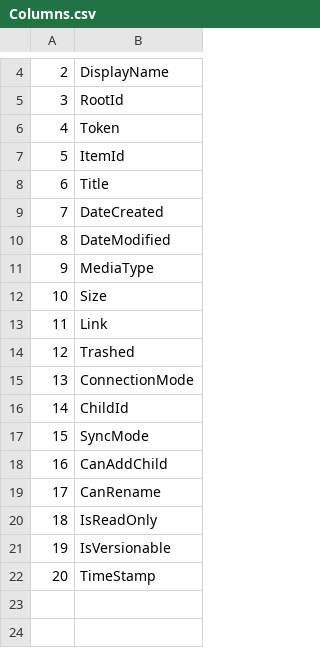
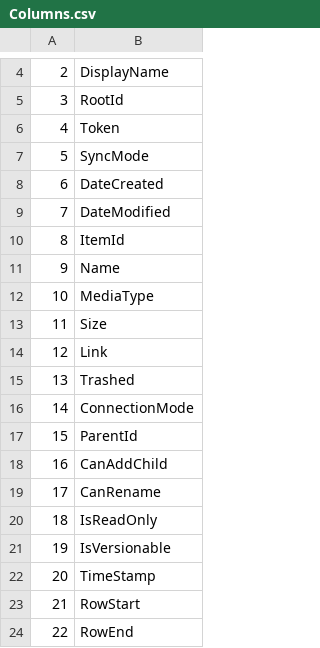
Before and after one commit to prrvchr/OAuth2OOo, a CSV file: uno/lib/uno/ucb/hsqldb/Columns.csv, drawn as a sheet; only a part is shown, gaps mark what is left out; removed rows and columns are numbered as before the commit, all else as after; the diff names each change by its address in the sheet, - before the commit and + after, or states it on an @@ line.

```diff
--- a/uno/lib/uno/ucb/hsqldb/Columns.csv
+++ b/uno/lib/uno/ucb/hsqldb/Columns.csv
@@ column A renumbered between rows 7 and 17 @@
-B7: Title
+B7: SyncMode
@@ row 7 moved to row 10: 8 @@
+row 11: 9 | Name
-B17: ChildId
+B17: ParentId
-row 17: 15 | SyncMode
+row 23: 21 | RowStart
+row 24: 22 | RowEnd
```
Also changed, not shown: uno/lib/uno/card/hsqldb/TableColumn.csv, uno/lib/uno/ucb/hsqldb/TableColumn.csv, 45 other files.
